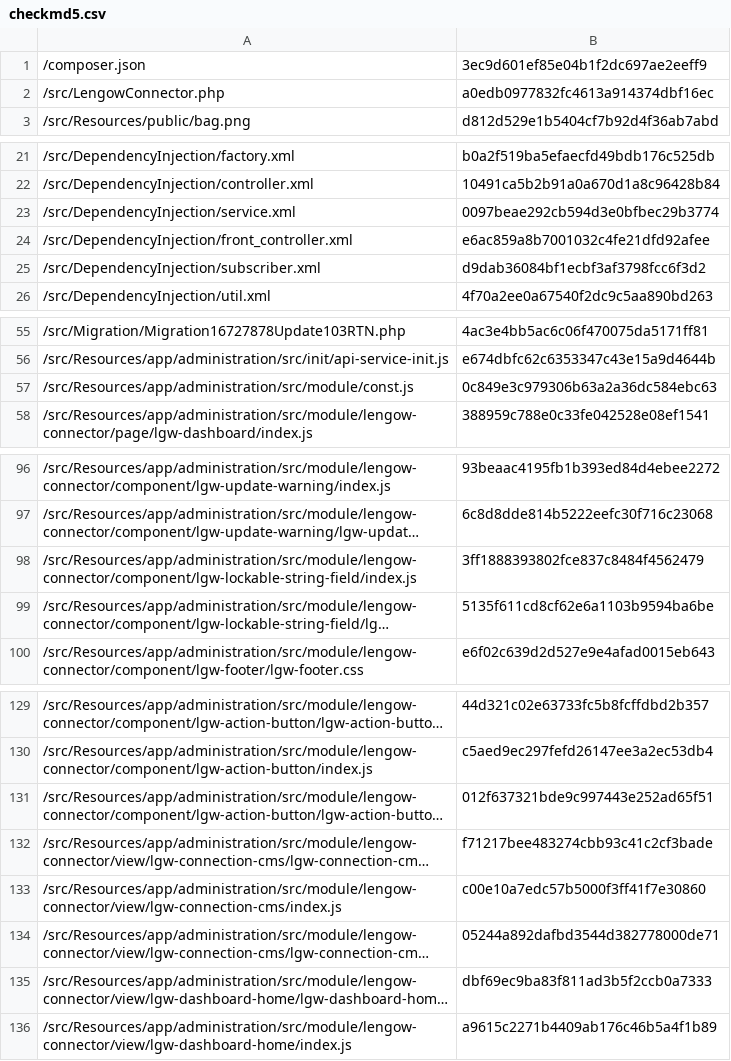
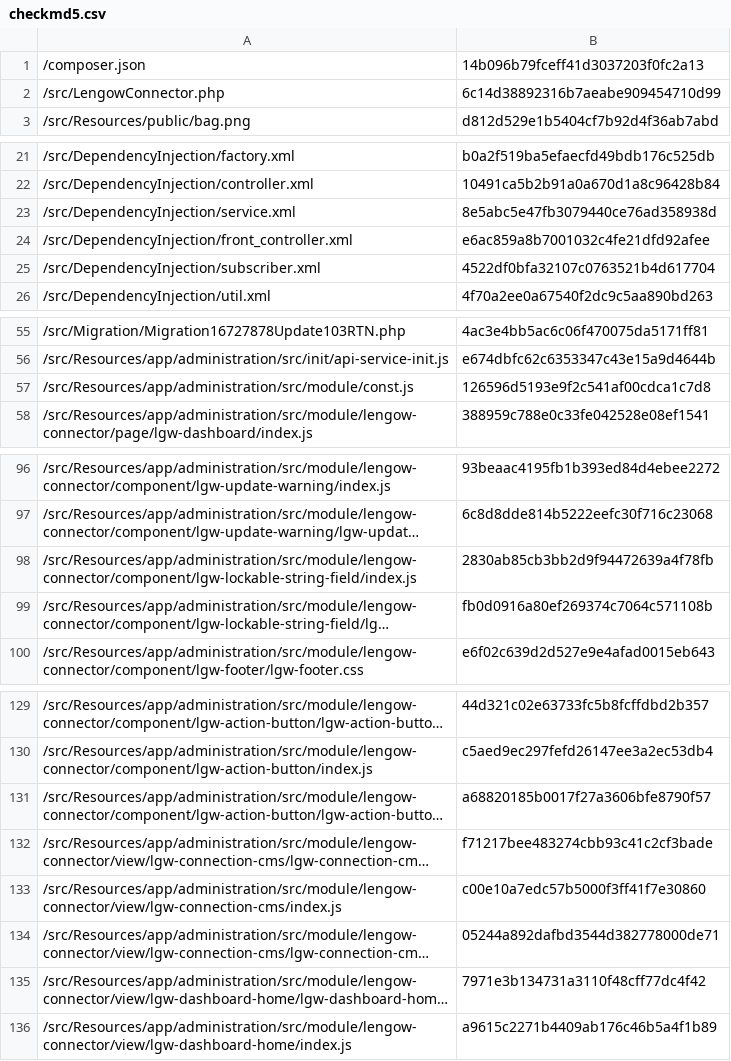
Before and after one commit to lengow/plugin-shopware6, a CSV file: src/Config/checkmd5.csv, drawn as a sheet; only a part is shown, gaps mark what is left out; long unchanged cells end in …; the diff covers the shown part only; the diff names each change by its address in the sheet, - before the commit and + after, or states it on an @@ line.

```diff
--- a/src/Config/checkmd5.csv
+++ b/src/Config/checkmd5.csv
-B1: 3ec9d601ef85e04b1f2dc697ae2eeff9
+B1: 14b096b79fceff41d3037203f0fc2a13
-B2: a0edb0977832fc4613a914374dbf16ec
+B2: 6c14d38892316b7aeabe909454710d99
-B23: 0097beae292cb594d3e0bfbec29b3774
+B23: 8e5abc5e47fb3079440ce76ad358938d
-B25: d9dab36084bf1ecbf3af3798fcc6f3d2
+B25: 4522df0bfa32107c0763521b4d617704
-B57: 0c849e3c979306b63a2a36dc584ebc63
+B57: 126596d5193e9f2c541af00cdca1c7d8
-B98: 3ff1888393802fce837c8484f4562479
+B98: 2830ab85cb3bb2d9f94472639a4f78fb
-B99: 5135f611cd8cf62e6a1103b9594ba6be
+B99: fb0d0916a80ef269374c7064c571108b
-B131: 012f637321bde9c997443e252ad65f51
+B131: a68820185b0017f27a3606bfe8790f57
-B135: dbf69ec9ba83f811ad3b5f2ccb0a7333
+B135: 7971e3b134731a3110f48cff77dc4f42
```
Also changed, not shown: 1 removed row and 16 edited cells elsewhere in this file, 4 other files.
